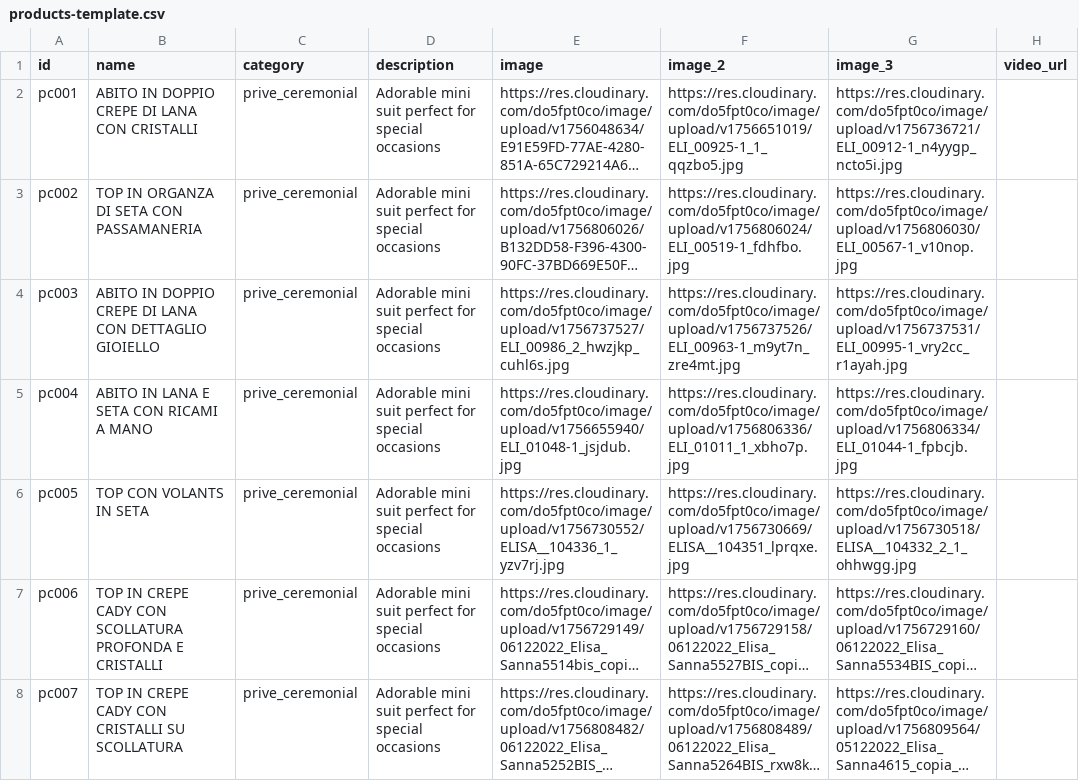
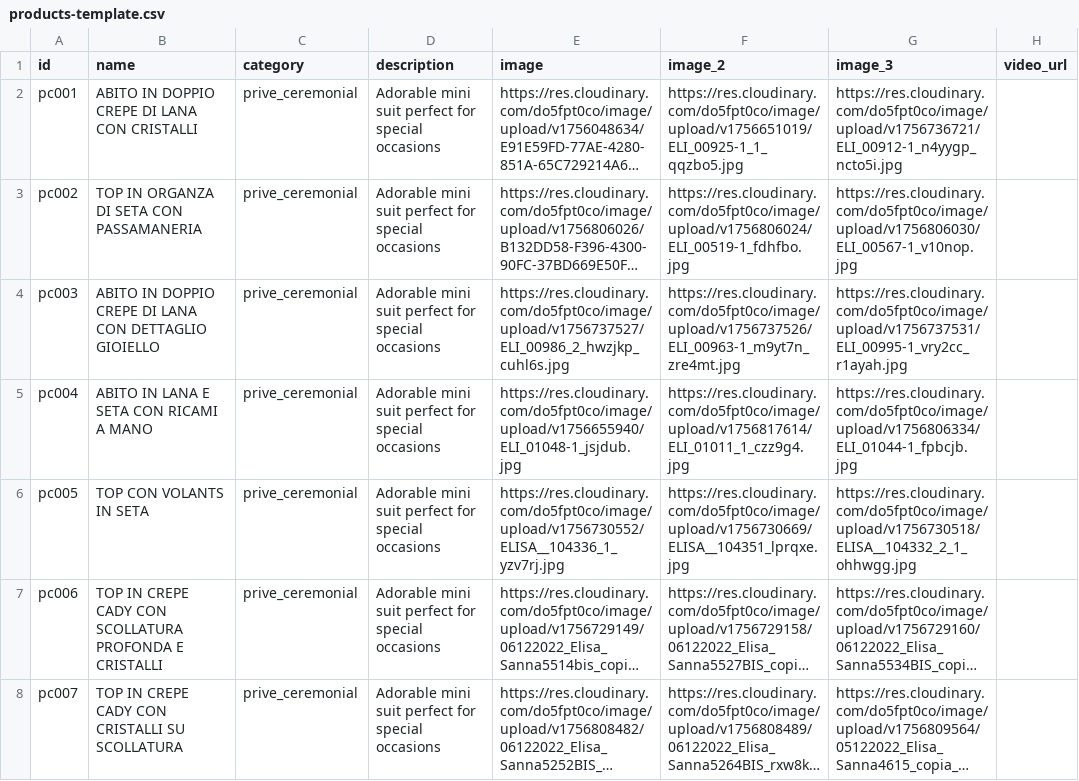
Before and after one commit to DeodatoS/atelier-site, a CSV file: assets/data/products-template.csv, drawn as a sheet; only a part is shown; long unchanged cells end in …; the diff names each change by its address in the sheet, - before the commit and + after, or states it on an @@ line.

Commit message:
Update products CSV from Google Sheets - 2025-09-02T12:54:04.492Z

```diff
--- a/assets/data/products-template.csv
+++ b/assets/data/products-template.csv
-F5 (image_2): https://res.cloudinary.com/do5fpt0co/image/upload/v1756806336/ELI_01011_1_xbho7p.jpg
+F5 (image_2): https://res.cloudinary.com/do5fpt0co/image/upload/v1756817614/ELI_01011_1_czz9g4.jpg
```
